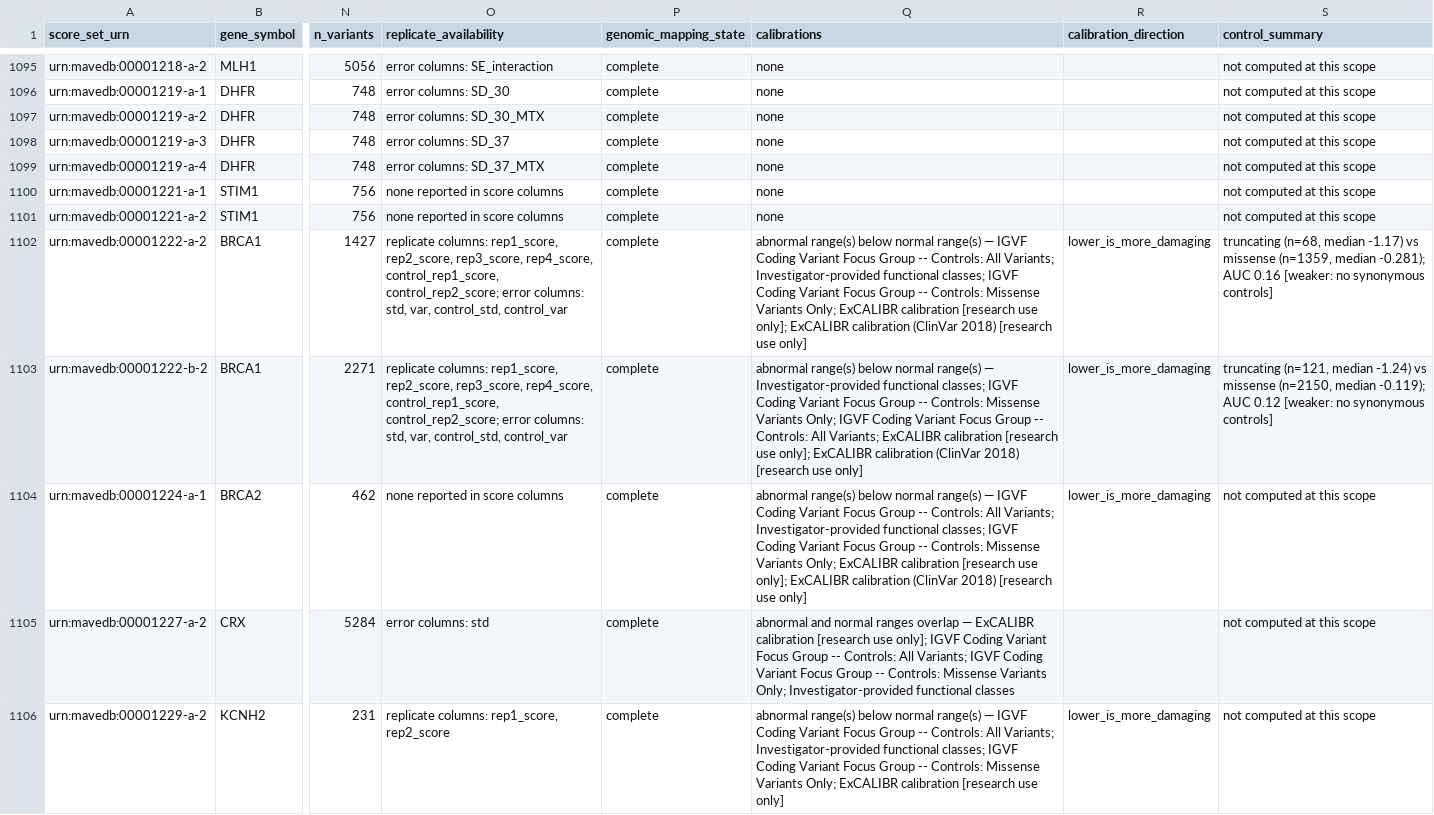
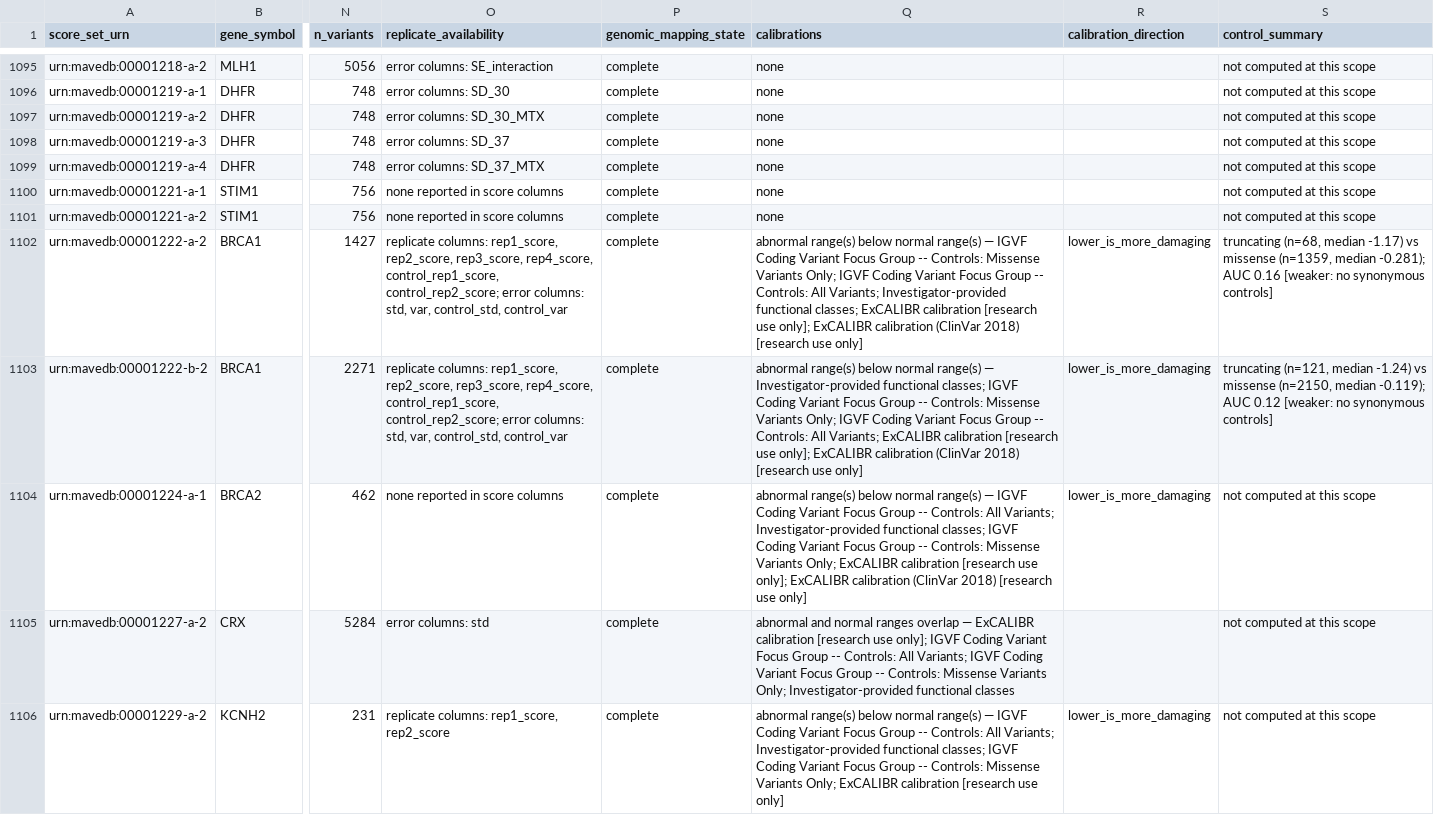
Before and after one commit to wflyerthariani/Panhuman-ancestry-calibration, a TSV file: tables/dms_candidate_inventory.tsv, drawn as a sheet; only a part is shown, gaps mark what is left out; the diff covers the shown part only; the diff names each change by its address in the sheet, - before the commit and + after, or states it on an @@ line.

```diff
--- a/tables/dms_candidate_inventory.tsv
+++ b/tables/dms_candidate_inventory.tsv
-Q1102 (calibrations): …-- Controls: All Variants; Investigator-provided functional classes; IGVF Coding Variant Focus Group -- Controls: Missense Variants Only; ExCALIBR calibration…
+Q1102 (calibrations): …-- Controls: Missense Variants Only; IGVF Coding Variant Focus Group -- Controls: All Variants; Investigator-provided functional classes; ExCALIBR calibration…
```
Also changed, not shown: 4 added rows and 9 edited cells elsewhere in this file, tables/clinvar_eligibility_by_population.tsv, tables/clinvar_eligibility_counts.tsv, 33 other files.
